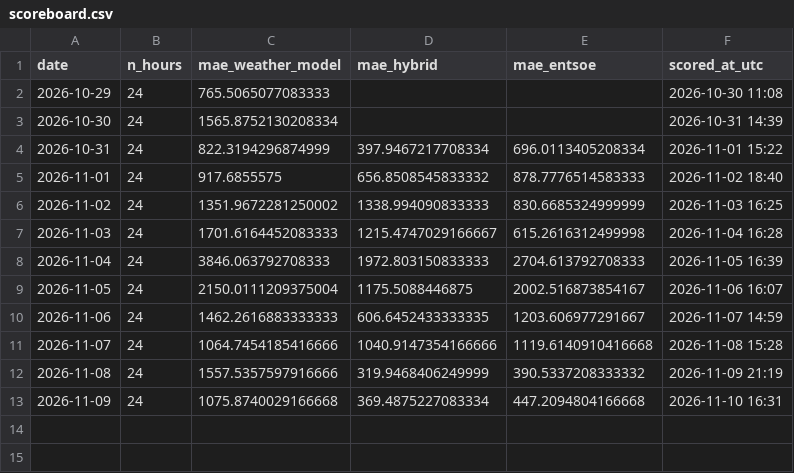
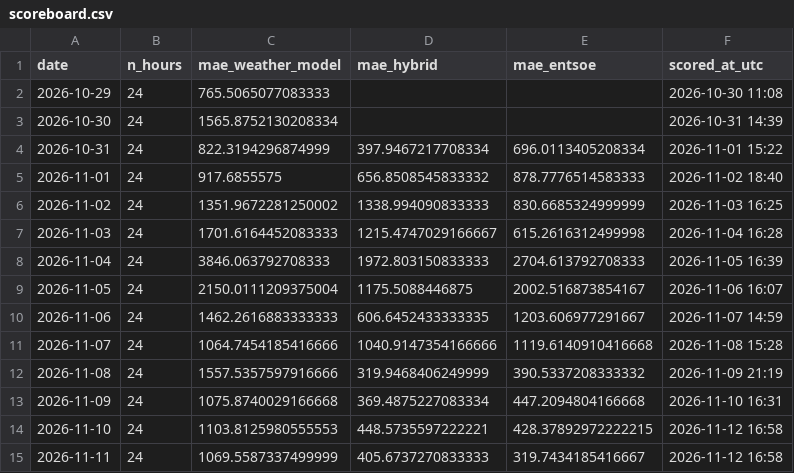
Before and after one commit to Kaif-077/German_Wind_Live, a CSV file: scoreboard.csv, drawn as a sheet.

```diff
--- a/scoreboard.csv
+++ b/scoreboard.csv
@@ -13 +13,3 @@ date,n_hours,mae_weather_model,mae_hybrid,mae_entsoe,scored_at_utc
 2026-11-09,24,1075.8740029166668,369.4875227083334,447.2094804166668,2026-11-10 16:31
+2026-11-10,24,1103.8125980555553,448.5735597222221,428.37892972222215,2026-11-12 16:58
+2026-11-11,24,1069.5587337499999,405.6737270833333,319.7434185416667,2026-11-12 16:58
```
Also changed, not shown: history/actual_wind.csv, logs/entsoe_availability.csv, 1 other file.
